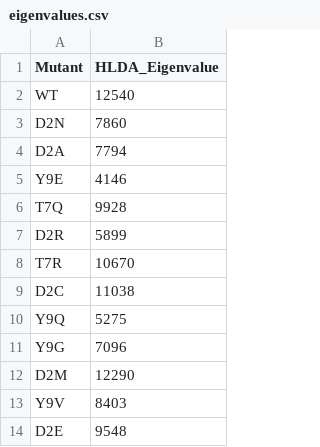
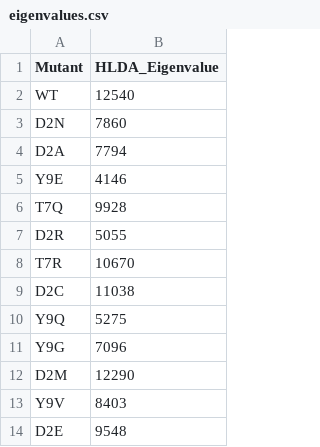
Before and after one commit to MendelsResearchGroup/guiding-peptide-kinetics, a CSV file: data/eigenvalues.csv, drawn as a sheet; only a part is shown.

```diff
--- a/data/eigenvalues.csv
+++ b/data/eigenvalues.csv
@@ -6,3 +6,3 @@ Y9E,4146
 T7Q,9928
-D2R,5899
+D2R,5055
 T7R,10670
```
Also changed, not shown: data/cov_dot_products.csv, 17 other files.
